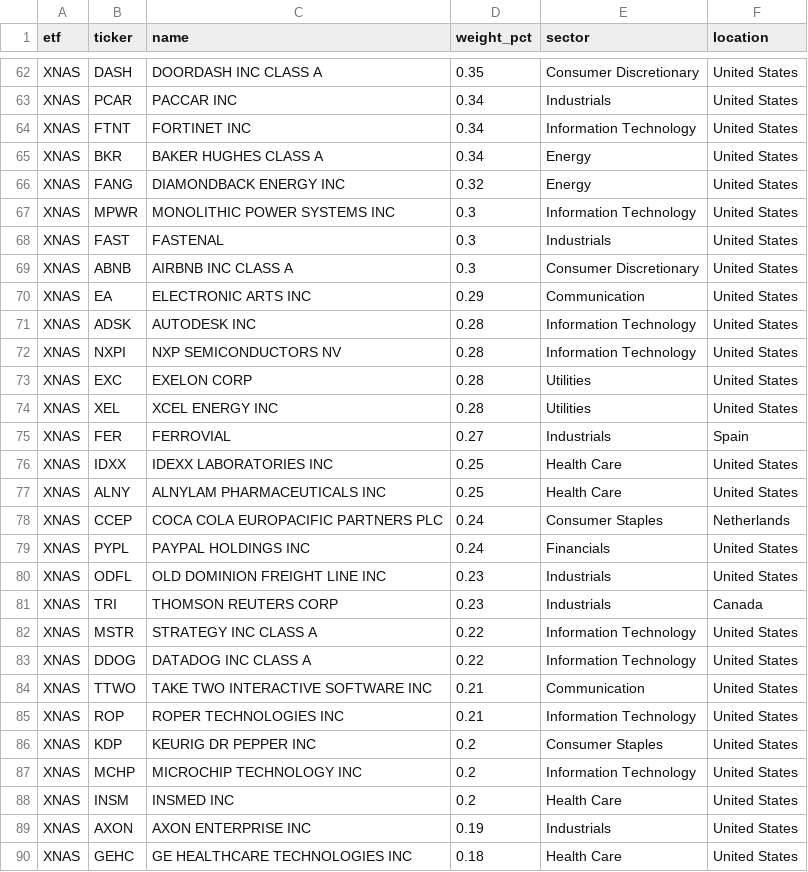
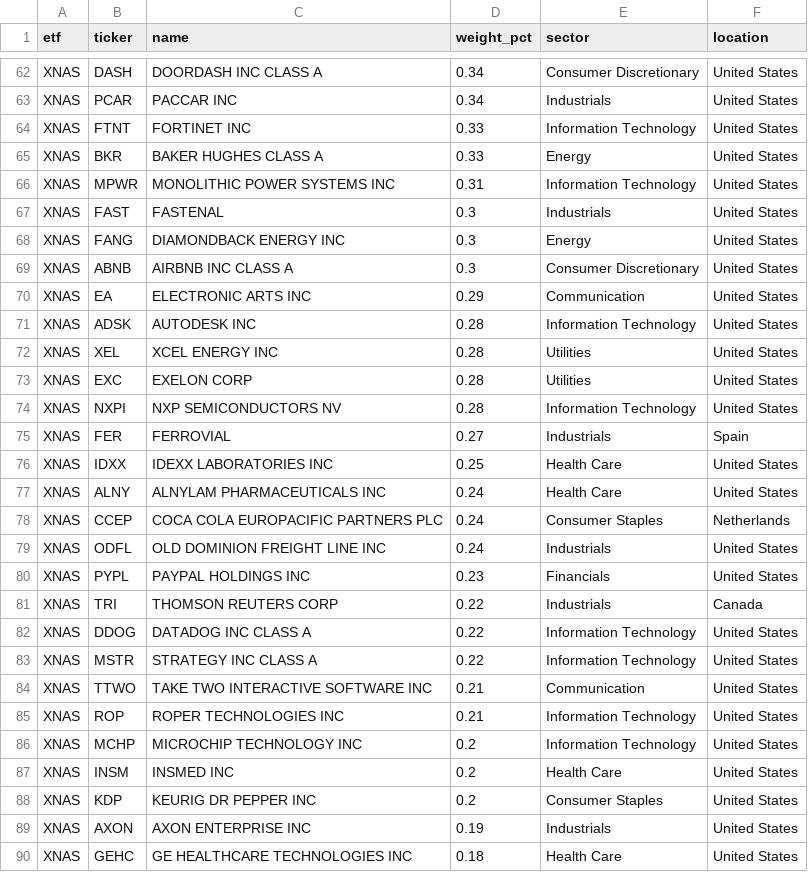
Before and after one commit to AndyOPDev/portfolio-tracker, a CSV file: data/holdings/XNAS_holdings.csv, drawn as a sheet; only a part is shown, gaps mark what is left out; removed rows and columns are numbered as before the commit, all else as after; the diff covers the shown part only; the diff names each change by its address in the sheet, - before the commit and + after, or states it on an @@ line.

```diff
--- a/data/holdings/XNAS_holdings.csv
+++ b/data/holdings/XNAS_holdings.csv
-D62 (weight_pct): 0.35
+D62 (weight_pct): 0.34
-D64:D65 (weight_pct): 0.34
+D64:D65 (weight_pct): 0.33
-row 66: XNAS | FANG | DIAMONDBACK ENERGY INC | 0.32 | Energy | United States
-D66 (weight_pct): 0.3
+D66 (weight_pct): 0.31
+row 68: XNAS | FANG | DIAMONDBACK ENERGY INC | 0.3 | Energy | United States
@@ row 74 moved to row 72: XNAS @@
-D77 (weight_pct): 0.25
+D77 (weight_pct): 0.24
-row 79: XNAS | PYPL | PAYPAL HOLDINGS INC | 0.24 | Financials | United States
-D79 (weight_pct): 0.23
+D79 (weight_pct): 0.24
+row 80: XNAS | PYPL | PAYPAL HOLDINGS INC | 0.23 | Financials | United States
-D81 (weight_pct): 0.23
+D81 (weight_pct): 0.22
@@ row 83 moved to row 82: XNAS @@
@@ row 86 moved to row 88: XNAS @@
```
Also changed, not shown: 8 added rows, 9 removed rows, 4 moved rows and 41 edited cells elsewhere in this file, data/holdings/EMRG_holdings.csv, 3 other files.
